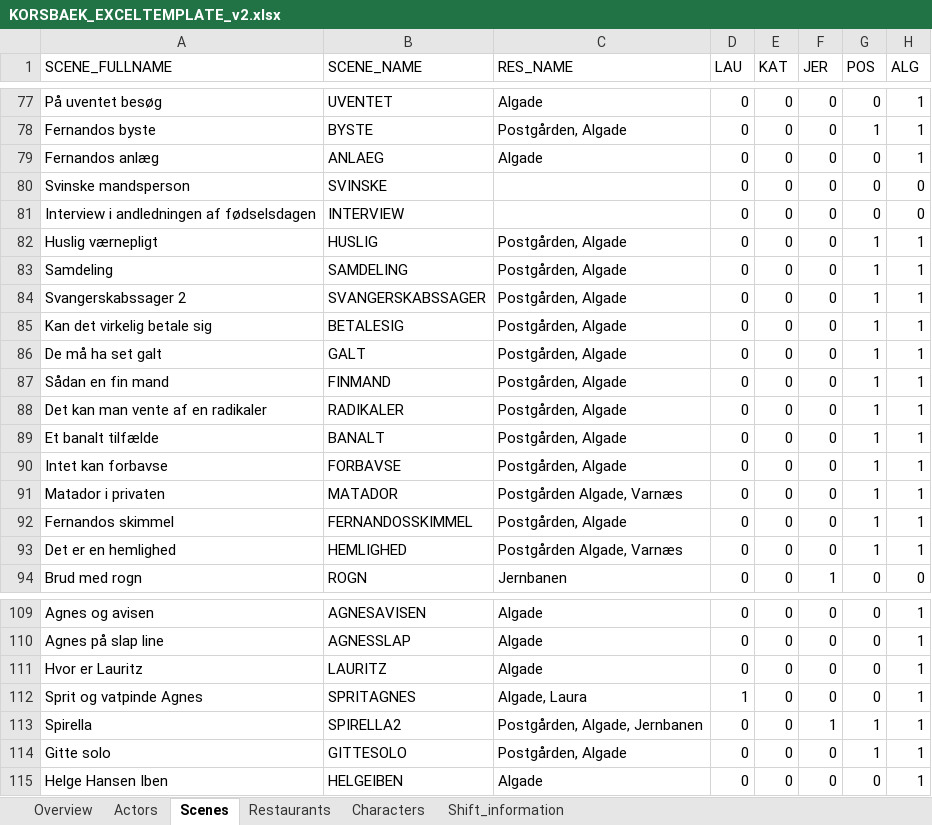
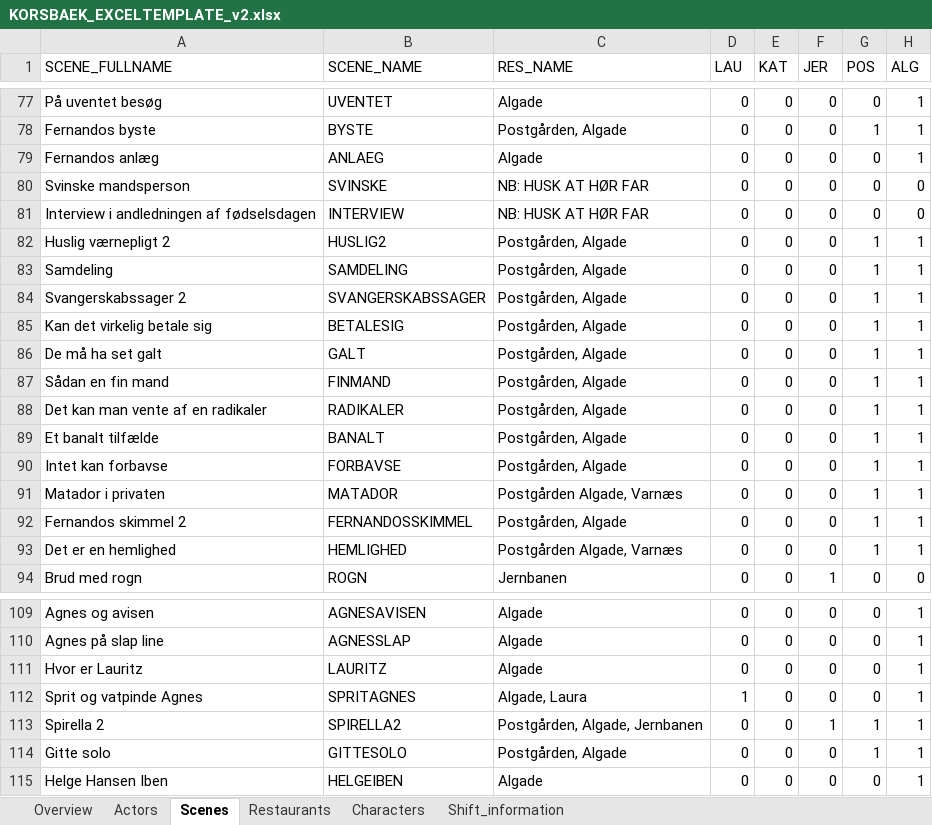
Before and after one commit to kaae-2/Scheduling, an Excel workbook: engine/assets/data/KORSBAEK_EXCELTEMPLATE_v2.xlsx, sheet Scenes, drawn as a sheet; only a part is shown, gaps mark what is left out; values as stored, in another font and other column widths than the file's, no borders; conditional formats not drawn; the diff names each change by its address in the sheet, - before the commit and + after, or states it on an @@ line.

Commit message:
changed input excel sheet

```diff
--- a/engine/assets/data/KORSBAEK_EXCELTEMPLATE_v2.xlsx (sheet Scenes)
+++ b/engine/assets/data/KORSBAEK_EXCELTEMPLATE_v2.xlsx (sheet Scenes)
-C80:C81 (RES_NAME): (empty)
+C80:C81 (RES_NAME): NB: HUSK AT HØR FAR
-A82 (SCENE_FULLNAME): Huslig værnepligt
+A82 (SCENE_FULLNAME): Huslig værnepligt 2
-B82 (SCENE_NAME): HUSLIG
+B82 (SCENE_NAME): HUSLIG2
-A92 (SCENE_FULLNAME): Fernandos skimmel
+A92 (SCENE_FULLNAME): Fernandos skimmel 2
-A113 (SCENE_FULLNAME): Spirella
+A113 (SCENE_FULLNAME): Spirella 2
```
Also changed, not shown: sheet Actors, 1 other file.
